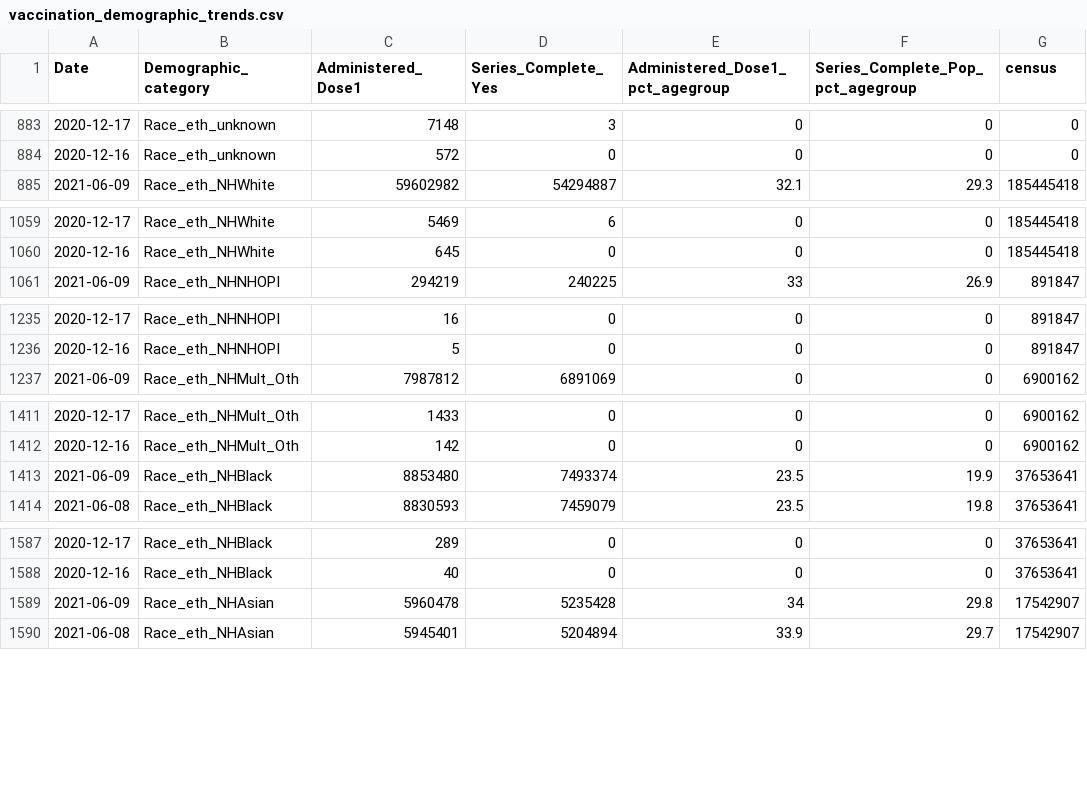
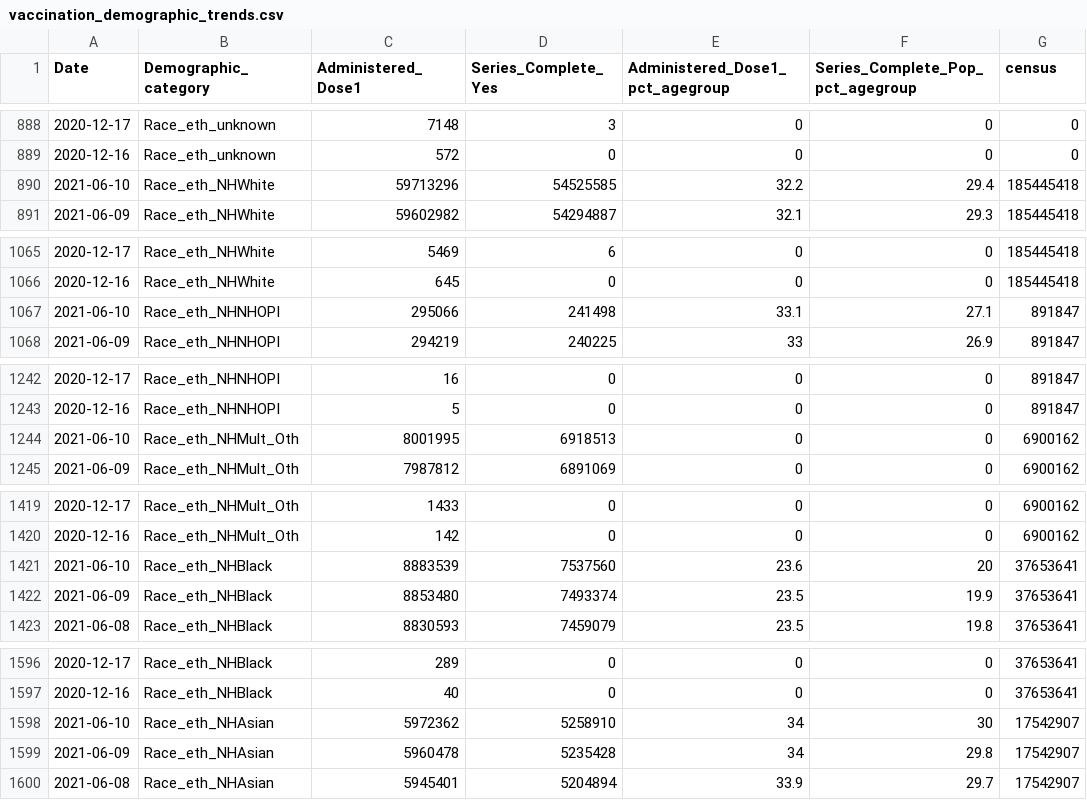
Before and after one commit to bhrenton/cdc-vaccination-data, a CSV file: vaccination_demographic_trends.csv, drawn as a sheet; only a part is shown, gaps mark what is left out; the diff covers the shown part only.

```diff
--- a/vaccination_demographic_trends.csv
+++ b/vaccination_demographic_trends.csv
@@ -884,2 +889,3 @@
 "2020-12-16","Race_eth_unknown",572,0,0,0,0
+"2021-06-10","Race_eth_NHWhite",59713296,54525585,32.2,29.4,185445418
 "2021-06-09","Race_eth_NHWhite",59602982,54294887,32.1,29.3,185445418
@@ -1060,2 +1066,3 @@
 "2020-12-16","Race_eth_NHWhite",645,0,0,0,185445418
+"2021-06-10","Race_eth_NHNHOPI",295066,241498,33.1,27.1,891847
 "2021-06-09","Race_eth_NHNHOPI",294219,240225,33,26.9,891847
@@ -1236,2 +1243,3 @@
 "2020-12-16","Race_eth_NHNHOPI",5,0,0,0,891847
+"2021-06-10","Race_eth_NHMult_Oth",8001995,6918513,0,0,6900162
 "2021-06-09","Race_eth_NHMult_Oth",7987812,6891069,0,0,6900162
@@ -1412,2 +1420,3 @@
 "2020-12-16","Race_eth_NHMult_Oth",142,0,0,0,6900162
+"2021-06-10","Race_eth_NHBlack",8883539,7537560,23.6,20,37653641
 "2021-06-09","Race_eth_NHBlack",8853480,7493374,23.5,19.9,37653641
@@ -1588,2 +1597,3 @@
 "2020-12-16","Race_eth_NHBlack",40,0,0,0,37653641
+"2021-06-10","Race_eth_NHAsian",5972362,5258910,34,30,17542907
 "2021-06-09","Race_eth_NHAsian",5960478,5235428,34,29.8,17542907
```
Also changed, not shown: 19 added rows elsewhere in this file, vaccination_county.csv, vaccination_data.csv, 2 other files.
